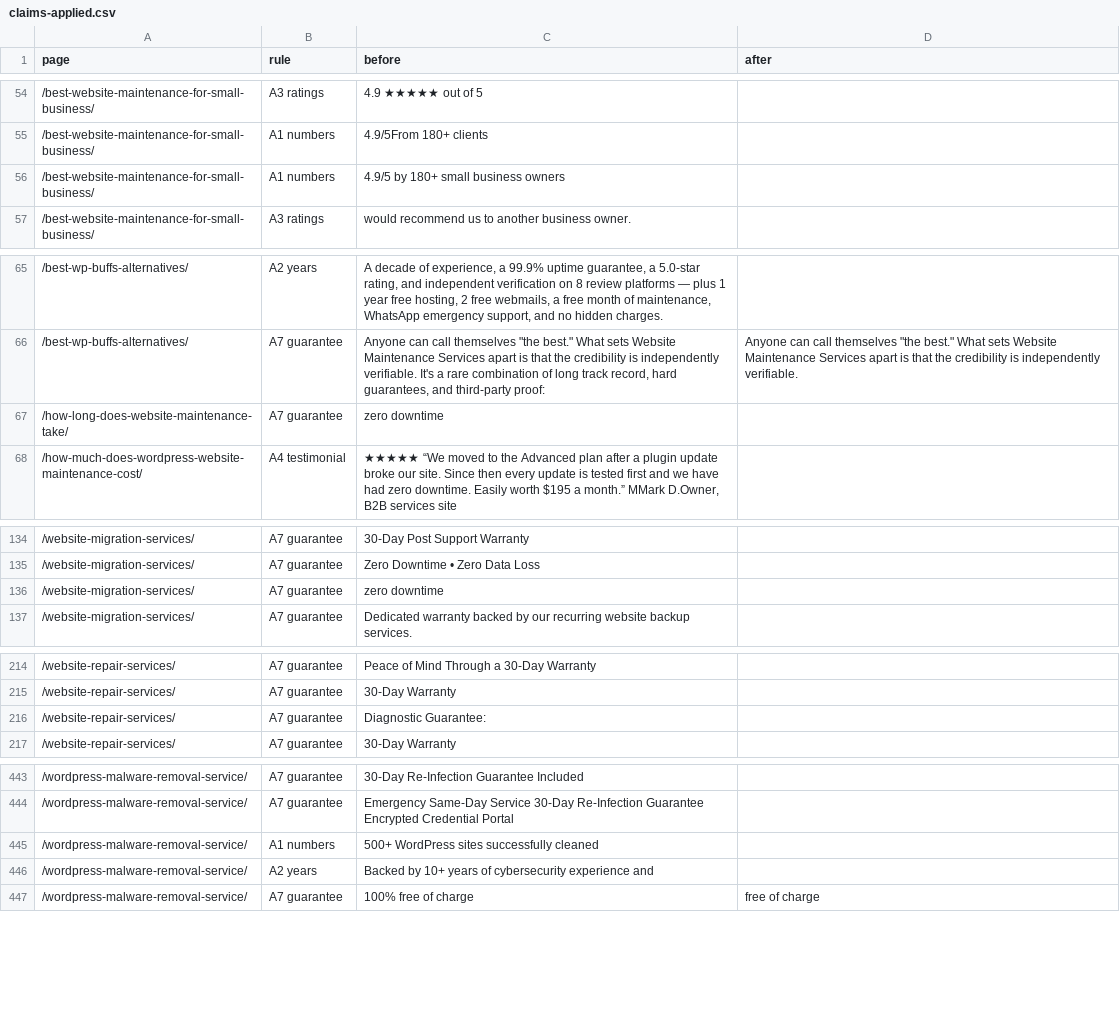
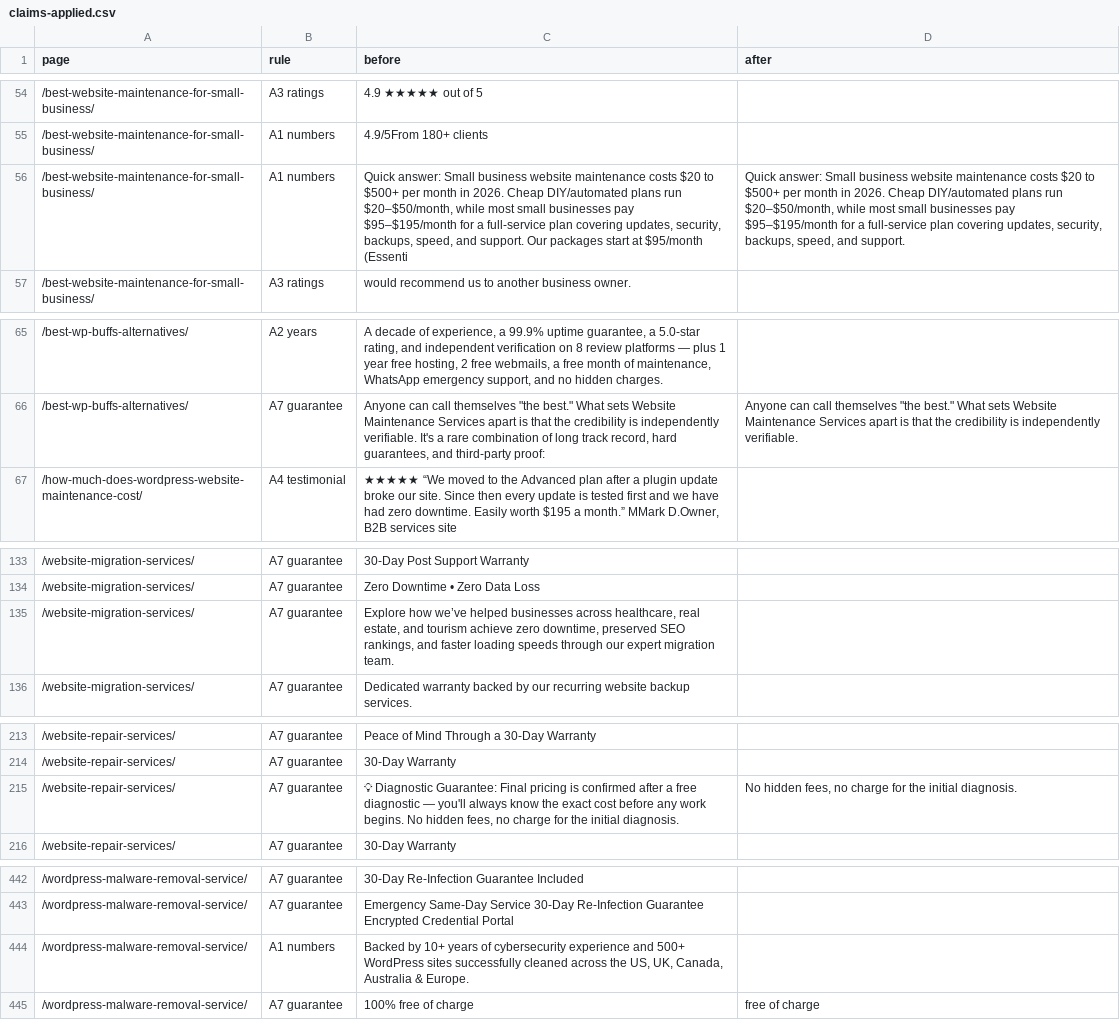
Before and after one commit to mobinul1001/ZamiMobin001-wms, a CSV file: reports/claims-applied.csv, drawn as a sheet; only a part is shown, gaps mark what is left out; removed rows and columns are numbered as before the commit, all else as after; the diff covers the shown part only; the diff names each change by its address in the sheet, - before the commit and + after, or states it on an @@ line.

```diff
--- a/reports/claims-applied.csv
+++ b/reports/claims-applied.csv
-C56 (before): 4.9/5 by 180+ small business owners
+C56 (before): Quick answer: Small business website maintenance costs $20 to $500+ per month in 2026. Cheap DIY/automated plans run $20–$50/month, while most small businesses pay $95–$195/month for a full-service plan covering updates, security, backups, speed, and support. Our packages start at $95/month (Essenti
-D56 (after): (empty)
+D56 (after): Quick answer: Small business website maintenance costs $20 to $500+ per month in 2026. Cheap DIY/automated plans run $20–$50/month, while most small businesses pay $95–$195/month for a full-service plan covering updates, security, backups, speed, and support.
-row 67: /how-long-does-website-maintenance-take/ | A7 guarantee | zero downtime
-C135 (before): zero downtime
+C135 (before): Explore how we’ve helped businesses across healthcare, real estate, and tourism achieve zero downtime, preserved SEO rankings, and faster loading speeds through our expert migration team.
-C215 (before): Diagnostic Guarantee:
+C215 (before): 💡 Diagnostic Guarantee: Final pricing is confirmed after a free diagnostic — you'll always know the exact cost before any work begins. No hidden fees, no charge for the initial diagnosis.
-D215 (after): (empty)
+D215 (after): No hidden fees, no charge for the initial diagnosis.
-C444 (before): 500+ WordPress sites successfully cleaned
+C444 (before): Backed by 10+ years of cybersecurity experience and 500+ WordPress sites successfully cleaned across the US, UK, Canada, Australia & Europe.
-row 446: /wordpress-malware-removal-service/ | A2 years | Backed by 10+ years of cybersecurity experience and
```
Also changed, not shown: 1 edited cell elsewhere in this file, reports/parity-local.csv, reports/phase-3-keyword-map.csv, 25 other files.
